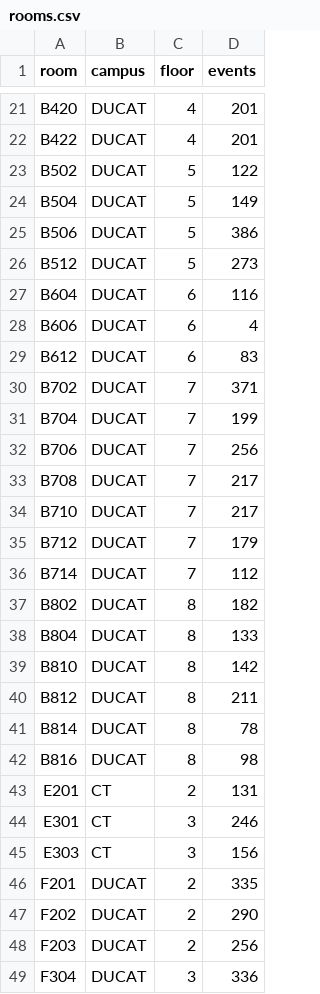
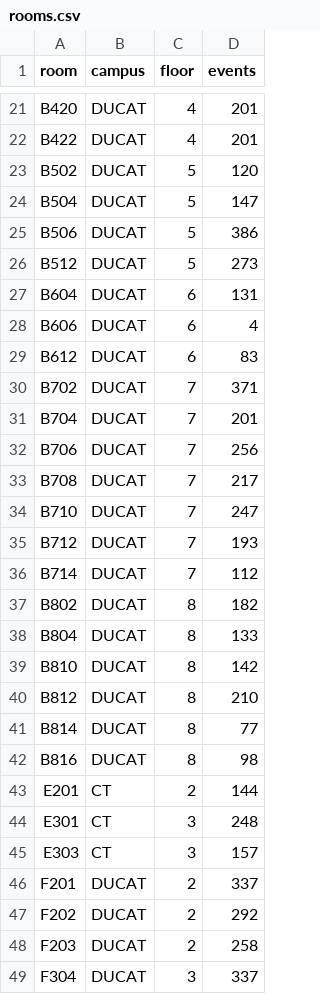
Before and after one commit to stakancheck/cu-schedule, a CSV file: data/rooms.csv, drawn as a sheet; only a part is shown, gaps mark what is left out; the diff covers the shown part only.

```diff
--- a/data/rooms.csv
+++ b/data/rooms.csv
@@ -22,7 +22,7 @@ B420,DUCAT,4,201
 B422,DUCAT,4,201
-B502,DUCAT,5,122
-B504,DUCAT,5,149
+B502,DUCAT,5,120
+B504,DUCAT,5,147
 B506,DUCAT,5,386
 B512,DUCAT,5,273
-B604,DUCAT,6,116
+B604,DUCAT,6,131
 B606,DUCAT,6,4
@@ -30,7 +30,7 @@ B612,DUCAT,6,83
 B702,DUCAT,7,371
-B704,DUCAT,7,199
+B704,DUCAT,7,201
 B706,DUCAT,7,256
 B708,DUCAT,7,217
-B710,DUCAT,7,217
-B712,DUCAT,7,179
+B710,DUCAT,7,247
+B712,DUCAT,7,193
 B714,DUCAT,7,112
@@ -39,11 +39,11 @@ B804,DUCAT,8,133
 B810,DUCAT,8,142
-B812,DUCAT,8,211
-B814,DUCAT,8,78
+B812,DUCAT,8,210
+B814,DUCAT,8,77
 B816,DUCAT,8,98
-E201,CT,2,131
-E301,CT,3,246
-E303,CT,3,156
-F201,DUCAT,2,335
-F202,DUCAT,2,290
-F203,DUCAT,2,256
-F304,DUCAT,3,336
+E201,CT,2,144
+E301,CT,3,248
+E303,CT,3,157
+F201,DUCAT,2,337
+F202,DUCAT,2,292
+F203,DUCAT,2,258
+F304,DUCAT,3,337
```
Also changed, not shown: 27 edited cells elsewhere in this file, 3 other files.
